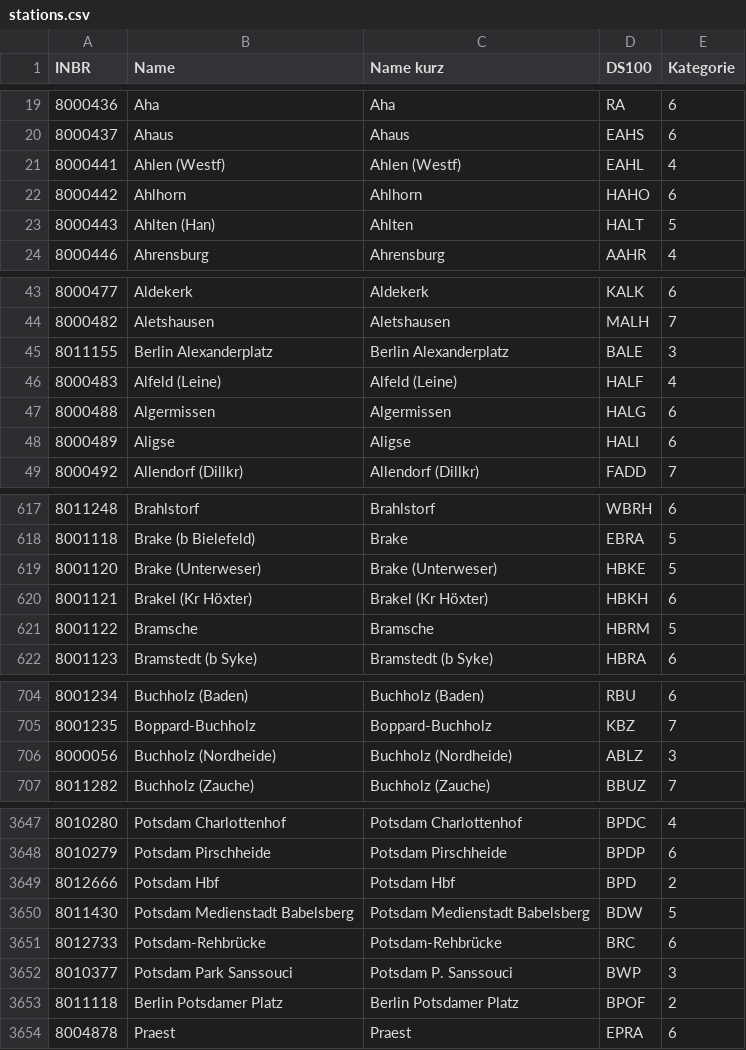
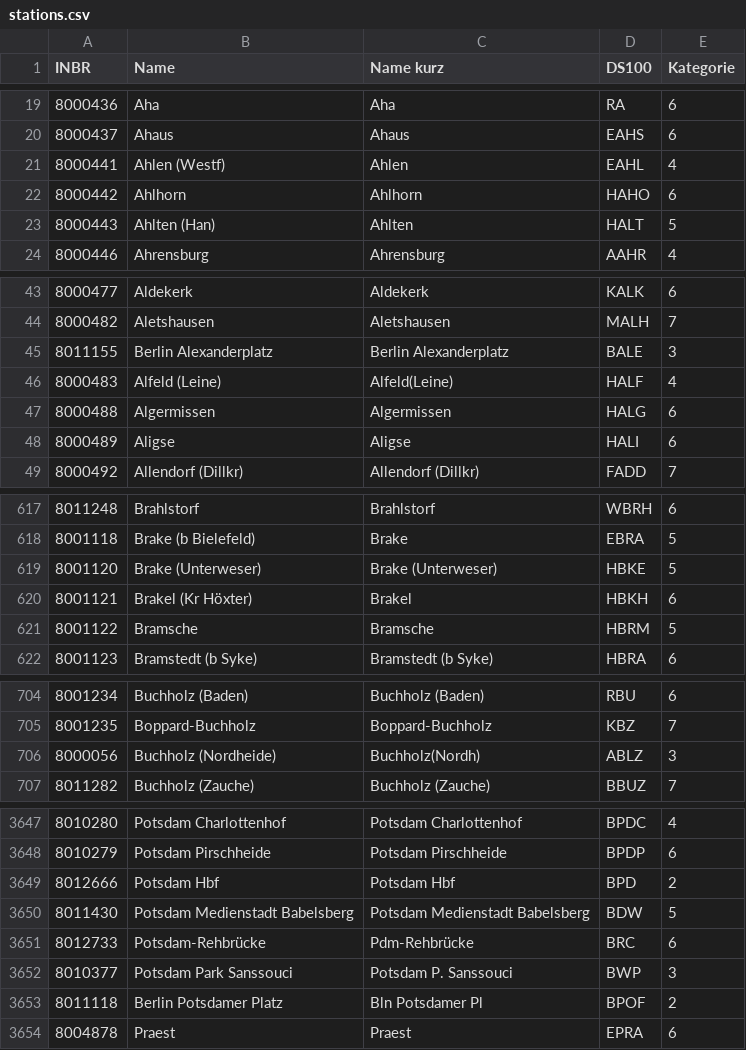
Before and after one commit to Jan2903/ZIMSim, a CSV file: stations/stations.csv, drawn as a sheet; only a part is shown, gaps mark what is left out; the diff covers the shown part only.

Commit message:
fix: update station names

```diff
--- a/stations/stations.csv
+++ b/stations/stations.csv
@@ -20,3 +20,3 @@ INBR,Name,Name kurz,DS100,Kategorie
 8000437,Ahaus,Ahaus,EAHS,6
-8000441,Ahlen (Westf),Ahlen (Westf),EAHL,4
+8000441,Ahlen (Westf),Ahlen,EAHL,4
 8000442,Ahlhorn,Ahlhorn,HAHO,6
@@ -45,3 +45,3 @@ INBR,Name,Name kurz,DS100,Kategorie
 8011155,Berlin Alexanderplatz,Berlin Alexanderplatz,BALE,3
-8000483,Alfeld (Leine),Alfeld (Leine),HALF,4
+8000483,Alfeld (Leine),Alfeld(Leine),HALF,4
 8000488,Algermissen,Algermissen,HALG,6
@@ -619,3 +619,3 @@ INBR,Name,Name kurz,DS100,Kategorie
 8001120,Brake (Unterweser),Brake (Unterweser),HBKE,5
-8001121,Brakel (Kr Höxter),Brakel (Kr Höxter),HBKH,6
+8001121,Brakel (Kr Höxter),Brakel,HBKH,6
 8001122,Bramsche,Bramsche,HBRM,5
@@ -705,3 +705,3 @@ INBR,Name,Name kurz,DS100,Kategorie
 8001235,Boppard-Buchholz,Boppard-Buchholz,KBZ,7
-8000056,Buchholz (Nordheide),Buchholz (Nordheide),ABLZ,3
+8000056,Buchholz (Nordheide),Buchholz(Nordh),ABLZ,3
 8011282,Buchholz (Zauche),Buchholz (Zauche),BBUZ,7
@@ -3650,5 +3650,5 @@ INBR,Name,Name kurz,DS100,Kategorie
 8011430,Potsdam Medienstadt Babelsberg,Potsdam Medienstadt Babelsberg,BDW,5
-8012733,Potsdam-Rehbrücke,Potsdam-Rehbrücke,BRC,6
+8012733,Potsdam-Rehbrücke,Pdm-Rehbrücke,BRC,6
 8010377,Potsdam Park Sanssouci,Potsdam P. Sanssouci,BWP,3
-8011118,Berlin Potsdamer Platz,Berlin Potsdamer Platz,BPOF,2
+8011118,Berlin Potsdamer Platz,Bln Potsdamer Pl,BPOF,2
 8004878,Praest,Praest,EPRA,6
```
Also changed, not shown: 43 edited cells elsewhere in this file.
